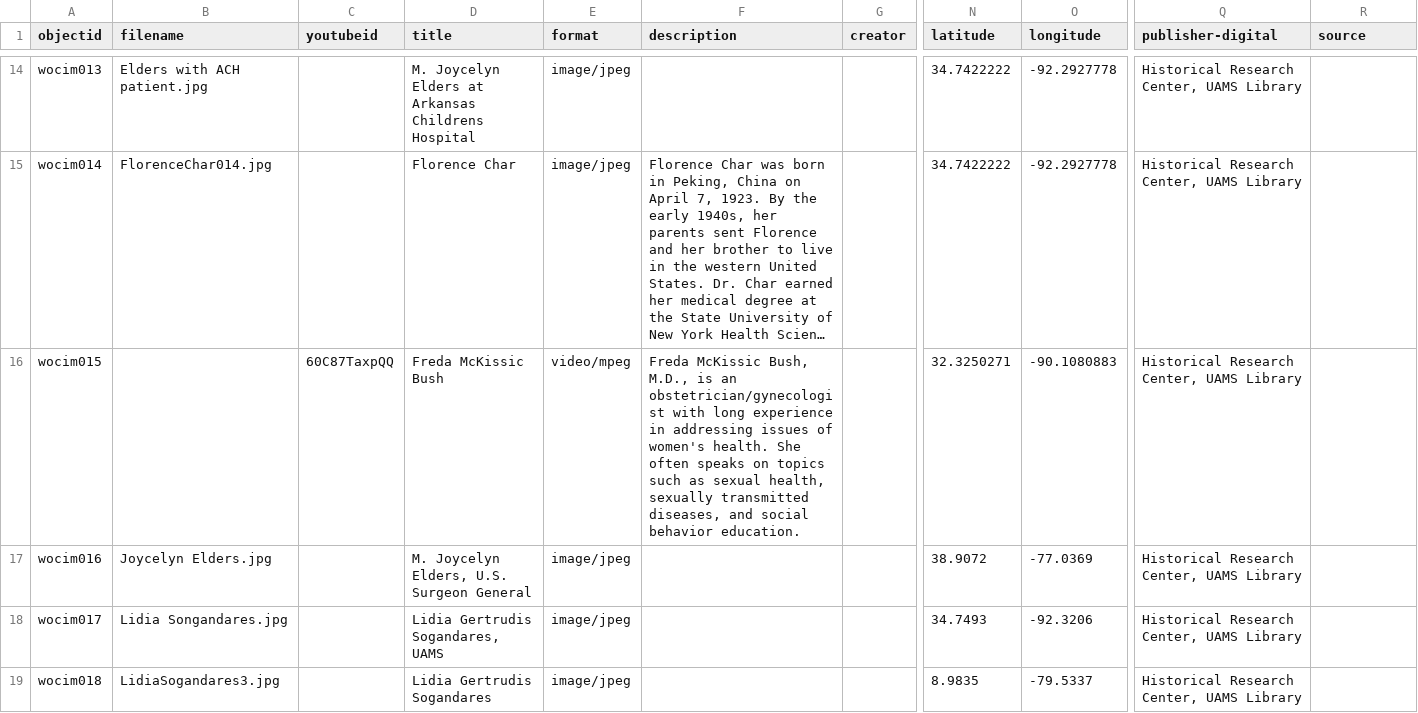
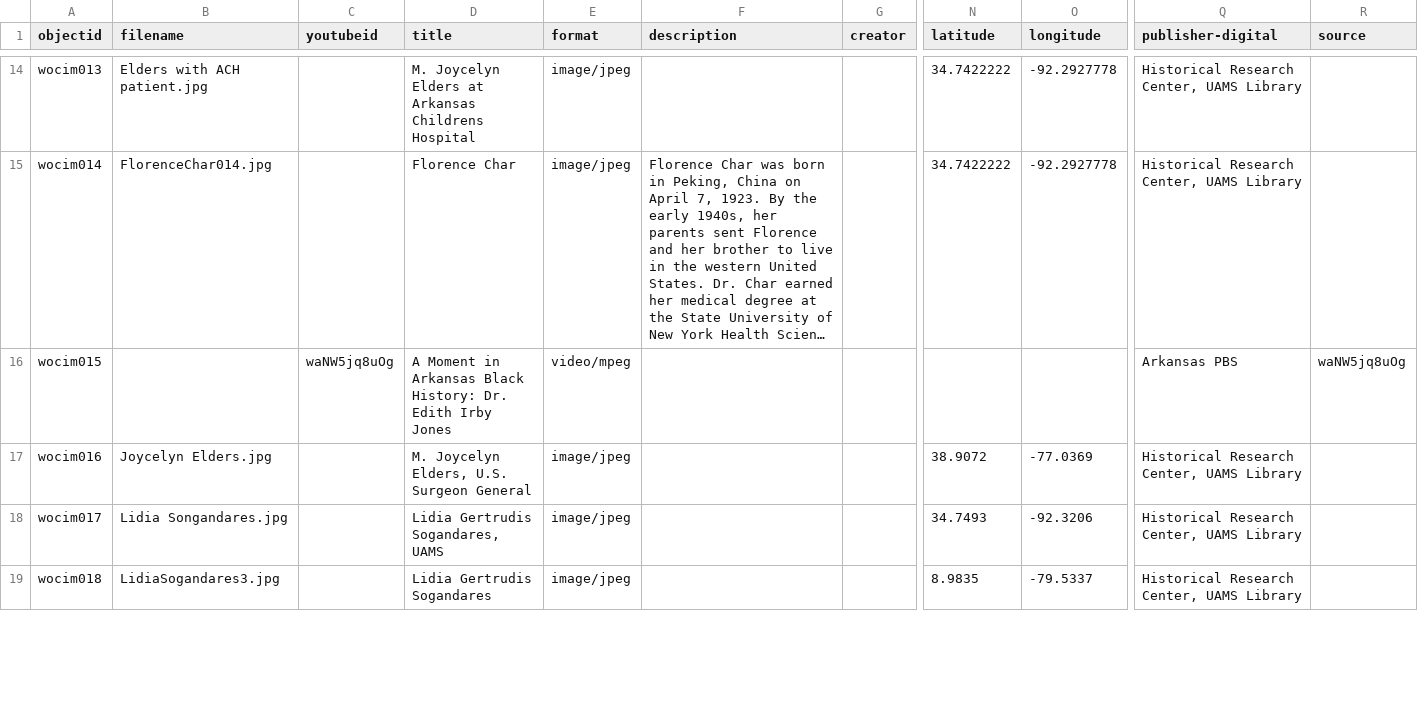
Before and after one commit to Starkad2/Wocim-GH2, a CSV file: _data/Wocim.csv, drawn as a sheet; only a part is shown, gaps mark what is left out; long unchanged cells end in …; the diff covers the shown part only; the diff names each change by its address in the sheet, - before the commit and + after, or states it on an @@ line.

Commit message:
Add files via upload

```diff
--- a/_data/Wocim.csv
+++ b/_data/Wocim.csv
-C16 (youtubeid): 60C87TaxpQQ
+C16 (youtubeid): waNW5jq8uOg
-D16 (title): Freda McKissic Bush
+D16 (title): A Moment in Arkansas Black History: Dr. Edith Irby Jones
-F16 (description): Freda McKissic Bush, M.D., is an obstetrician/gynecologist with long experience in addressing issues of women's health. She often speaks on topics such as sexual health, sexually transmitted diseases, and social behavior education.
+F16 (description): (empty)
-N16 (latitude): 32.3250271
+N16 (latitude): (empty)
-O16 (longitude): -90.1080883
+O16 (longitude): (empty)
-Q16 (publisher-digital): Historical Research Center, UAMS Library
+Q16 (publisher-digital): Arkansas PBS
-R16 (source): (empty)
+R16 (source): waNW5jq8uOg
```
Also changed, not shown: 2 edited cells elsewhere in this file.
